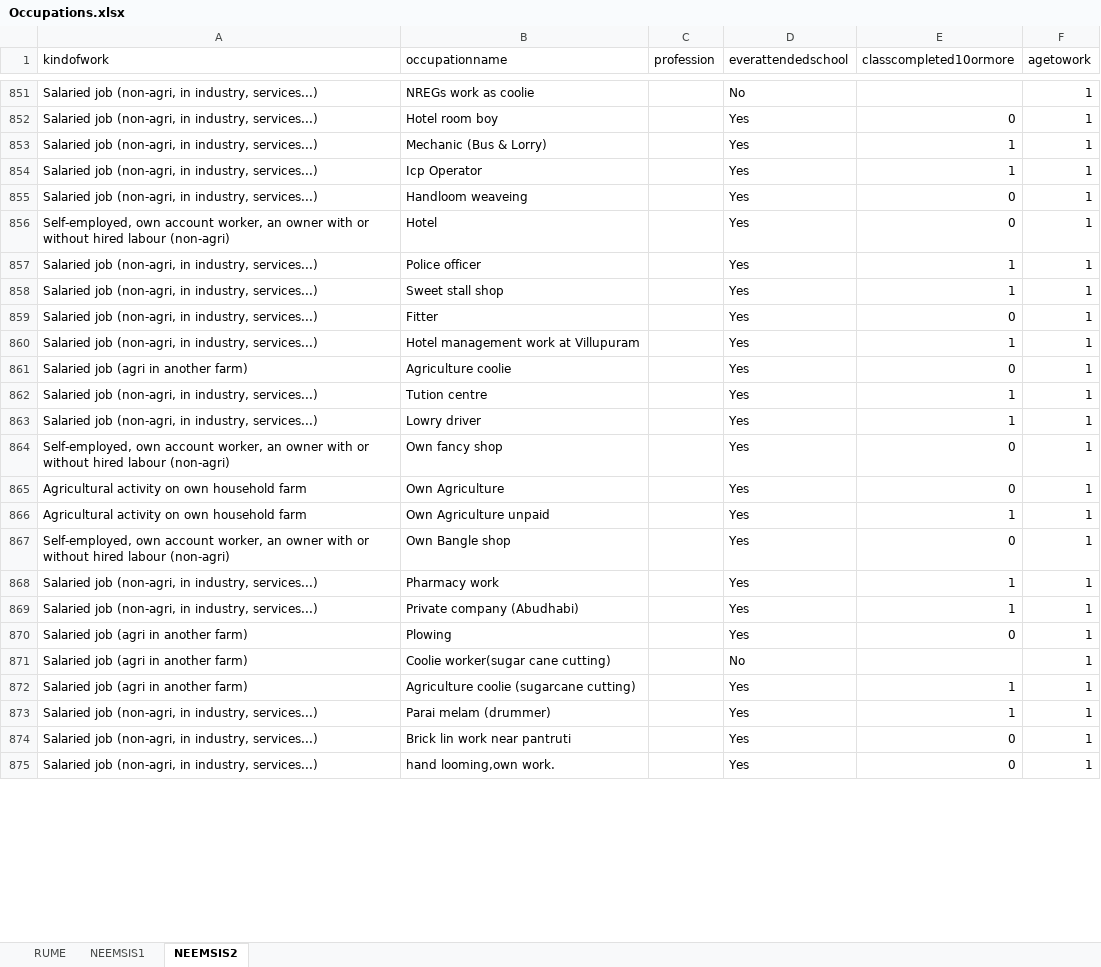
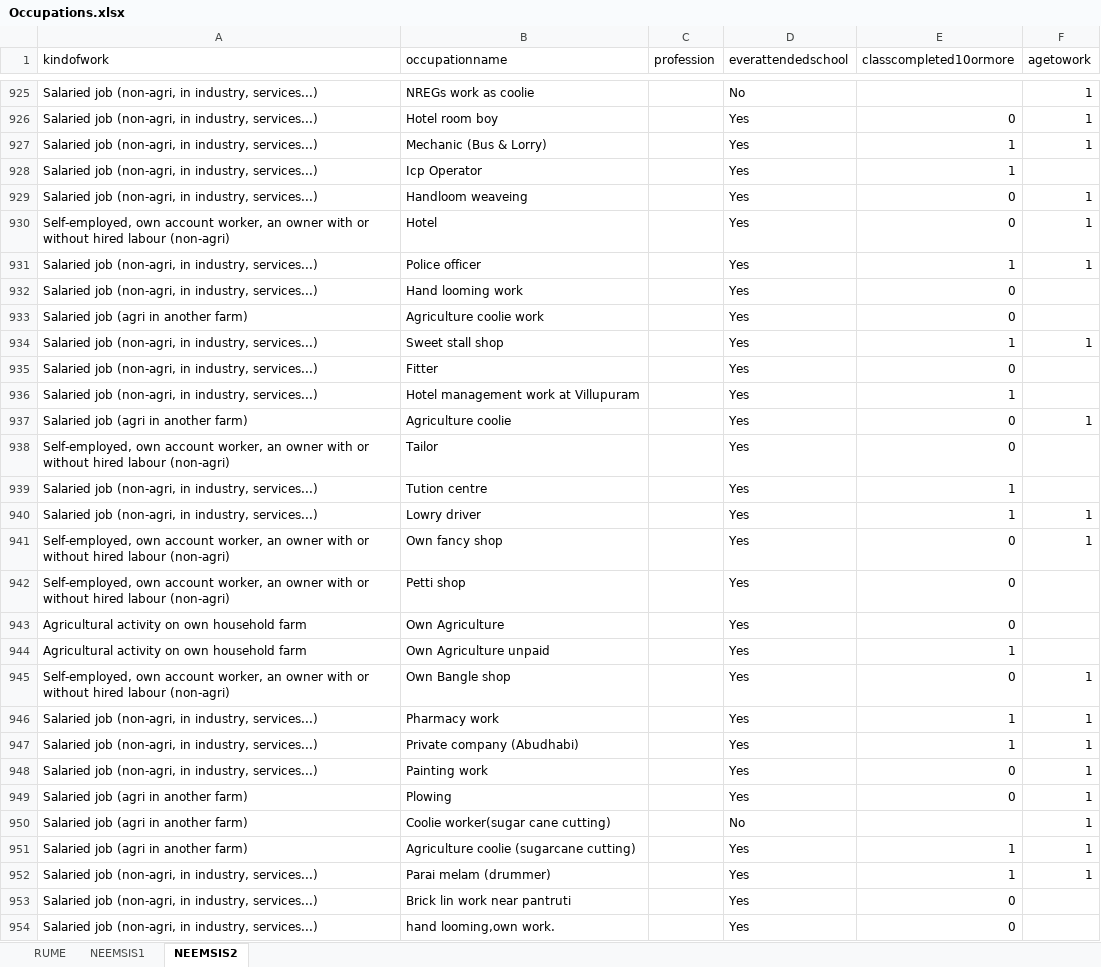
Before and after one commit to arnaudnatal/odriis, an Excel workbook: Occupations/Occupations.xlsx, sheet NEEMSIS2, drawn as a sheet; only a part is shown, gaps mark what is left out; values as stored, in another font and other column widths than the file's, no borders; addresses are those after the commit; the diff covers the shown part only; the diff names each change by its address in the sheet, - before the commit and + after, or states it on an @@ line.

```diff
--- a/Occupations/Occupations.xlsx (sheet NEEMSIS2)
+++ b/Occupations/Occupations.xlsx (sheet NEEMSIS2)
-F928 (agetowork): 1
+F928 (agetowork): (empty)
+row 932: Salaried job (non-agri, in industry, services...) | Hand looming work |  | Yes | 0
+row 933: Salaried job (agri in another farm) | Agriculture coolie work |  | Yes | 0
-F935:F936 (agetowork): 1
+F935:F936 (agetowork): (empty)
+row 938: Self-employed, own account worker, an owner with or without hired labour (non-agri) | Tailor |  | Yes | 0
-F939 (agetowork): 1
+F939 (agetowork): (empty)
+row 942: Self-employed, own account worker, an owner with or without hired labour (non-agri) | Petti shop |  | Yes | 0
-F943:F944 (agetowork): 1
+F943:F944 (agetowork): (empty)
+row 948: Salaried job (non-agri, in industry, services...) | Painting work |  | Yes | 0 | 1
-F953:F954 (agetowork): 1
+F953:F954 (agetowork): (empty)
```
Also changed, not shown: 93 added rows, 13 removed rows, 43 moved rows and 247 edited cells elsewhere in this sheet, 3 other files.
